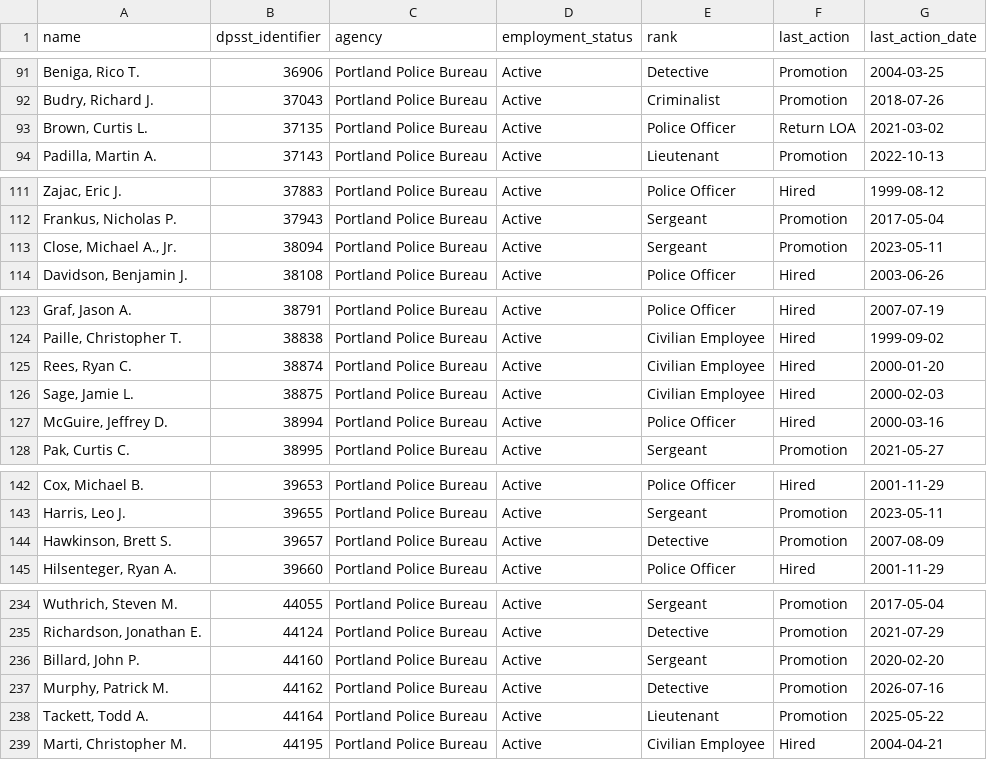
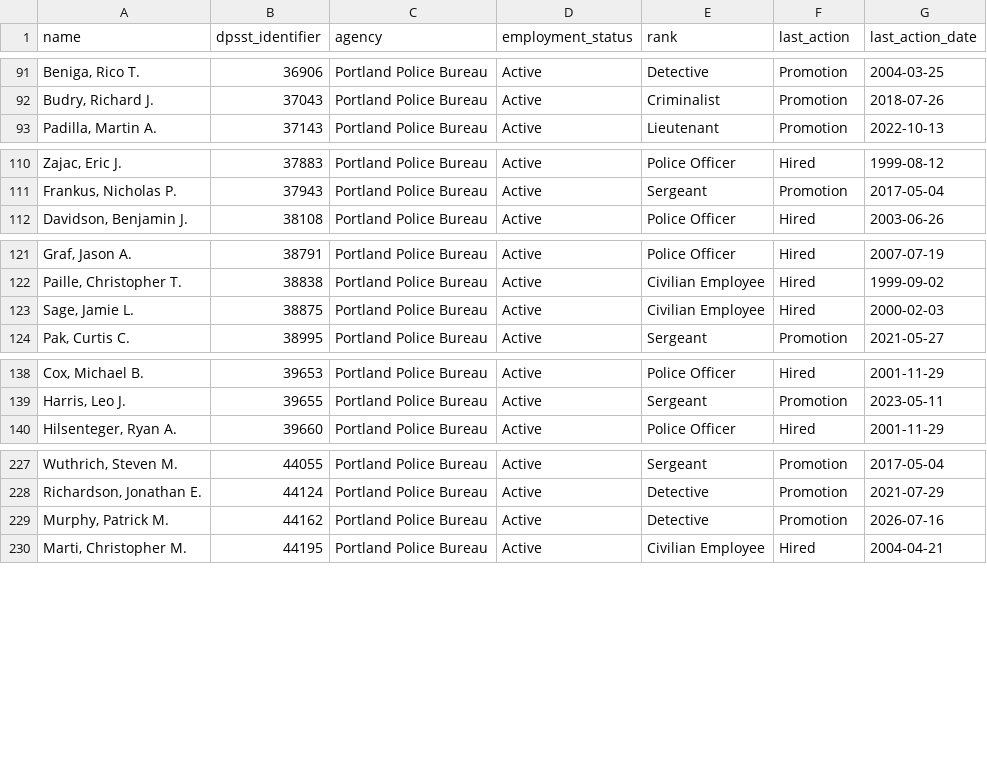
Before and after one commit to PDX-Police-Accountability/dpsst-data, a TSV file: officers/summary/officer-transcripts-active.tsv, drawn as a sheet; only a part is shown, gaps mark what is left out; the diff covers the shown part only.

```diff
--- a/officers/summary/officer-transcripts-active.tsv
+++ b/officers/summary/officer-transcripts-active.tsv
@@ -92,3 +92,2 @@ Beniga, Rico T.	36906	Portland Police Bureau	Active	Detective	Promotion	2004-03-
 Budry, Richard J.	37043	Portland Police Bureau	Active	Criminalist	Promotion	2018-07-26
-Brown, Curtis L.	37135	Portland Police Bureau	Active	Police Officer	Return LOA	2021-03-02
 Padilla, Martin A.	37143	Portland Police Bureau	Active	Lieutenant	Promotion	2022-10-13
@@ -112,3 +111,2 @@ Zajac, Eric J.	37883	Portland Police Bureau	Active	Police Officer	Hired	1999-08-
 Frankus, Nicholas P.	37943	Portland Police Bureau	Active	Sergeant	Promotion	2017-05-04
-Close, Michael A., Jr.	38094	Portland Police Bureau	Active	Sergeant	Promotion	2023-05-11
 Davidson, Benjamin J.	38108	Portland Police Bureau	Active	Police Officer	Hired	2003-06-26
@@ -124,5 +122,3 @@ Graf, Jason A.	38791	Portland Police Bureau	Active	Police Officer	Hired	2007-07-
 Paille, Christopher T.	38838	Portland Police Bureau	Active	Civilian Employee	Hired	1999-09-02
-Rees, Ryan C.	38874	Portland Police Bureau	Active	Civilian Employee	Hired	2000-01-20
 Sage, Jamie L.	38875	Portland Police Bureau	Active	Civilian Employee	Hired	2000-02-03
-McGuire, Jeffrey D.	38994	Portland Police Bureau	Active	Police Officer	Hired	2000-03-16
 Pak, Curtis C.	38995	Portland Police Bureau	Active	Sergeant	Promotion	2021-05-27
@@ -143,3 +139,2 @@ Cox, Michael B.	39653	Portland Police Bureau	Active	Police Officer	Hired	2001-11
 Harris, Leo J.	39655	Portland Police Bureau	Active	Sergeant	Promotion	2023-05-11
-Hawkinson, Brett S.	39657	Portland Police Bureau	Active	Detective	Promotion	2007-08-09
 Hilsenteger, Ryan A.	39660	Portland Police Bureau	Active	Police Officer	Hired	2001-11-29
@@ -235,5 +228,3 @@ Wuthrich, Steven M.	44055	Portland Police Bureau	Active	Sergeant	Promotion	2017-
 Richardson, Jonathan E.	44124	Portland Police Bureau	Active	Detective	Promotion	2021-07-29
-Billard, John P.	44160	Portland Police Bureau	Active	Sergeant	Promotion	2020-02-20
 Murphy, Patrick M.	44162	Portland Police Bureau	Active	Detective	Promotion	2026-07-16
-Tackett, Todd A.	44164	Portland Police Bureau	Active	Lieutenant	Promotion	2025-05-22
 Marti, Christopher M.	44195	Portland Police Bureau	Active	Civilian Employee	Hired	2004-04-21
```
Also changed, not shown: 4 added rows and 4 removed rows elsewhere in this file, officers/summary/officer-transcripts-inactive.tsv, officers/summary/officer-transcripts.tsv, 12 other files.
